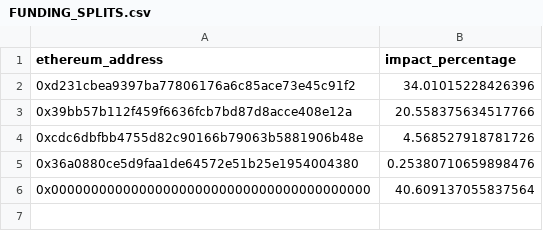
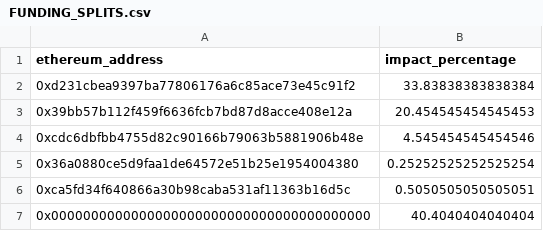
Before and after one commit to elimu-ai/web3-wiki, a CSV file: funding-splits-content/lang-TGL/FUNDING_SPLITS.csv, drawn as a sheet.

```diff
--- a/funding-splits-content/lang-TGL/FUNDING_SPLITS.csv
+++ b/funding-splits-content/lang-TGL/FUNDING_SPLITS.csv
@@ -1,6 +1,7 @@
 ethereum_address,impact_percentage
-0xd231cbea9397ba77806176a6c85ace73e45c91f2,34.01015228426396
-0x39bb57b112f459f6636fcb7bd87d8acce408e12a,20.558375634517766
-0xcdc6dbfbb4755d82c90166b79063b5881906b48e,4.568527918781726
-0x36a0880ce5d9faa1de64572e51b25e1954004380,0.25380710659898476
-0x0000000000000000000000000000000000000000,40.609137055837564
+0xd231cbea9397ba77806176a6c85ace73e45c91f2,33.83838383838384
+0x39bb57b112f459f6636fcb7bd87d8acce408e12a,20.454545454545453
+0xcdc6dbfbb4755d82c90166b79063b5881906b48e,4.545454545454546
+0x36a0880ce5d9faa1de64572e51b25e1954004380,0.25252525252525254
+0xca5fd34f640866a30b98caba531af11363b16d5c,0.5050505050505051
+0x0000000000000000000000000000000000000000,40.4040404040404
```
Also changed, not shown: funding-splits-content/lang-TGL/contributors.csv.
